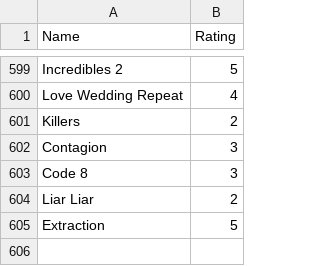
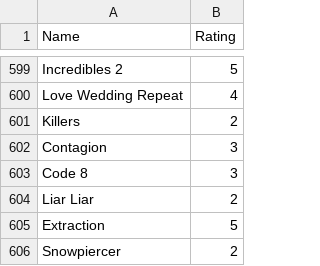
Before and after one commit to rajBar/movies, a CSV file: _data/movie-ratings.csv, drawn as a sheet; only a part is shown, gaps mark what is left out; the diff names each change by its address in the sheet, - before the commit and + after, or states it on an @@ line.

Commit message:
adding Snowpiercer to movie list

```diff
--- a/_data/movie-ratings.csv
+++ b/_data/movie-ratings.csv
+row 606: Snowpiercer | 2
```
